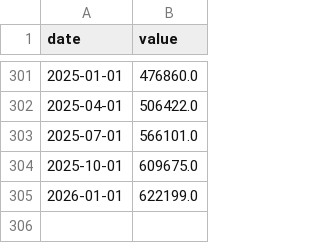
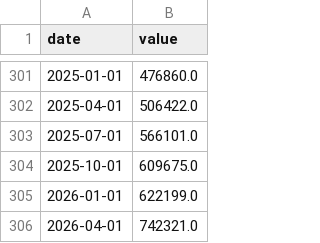
Before and after one commit to Akiravince/vigilance-pre-krach, a CSV file: data/cache/BOGZ1FL663067003Q.csv, drawn as a sheet; only a part is shown, gaps mark what is left out; the diff names each change by its address in the sheet, - before the commit and + after, or states it on an @@ line.

```diff
--- a/data/cache/BOGZ1FL663067003Q.csv
+++ b/data/cache/BOGZ1FL663067003Q.csv
+row 306: 2026-04-01 | 742321.0
```
Also changed, not shown: data/cache/BOGZ1FL674090005Q.csv, data/cache/NCBDBIQ027S.csv, 11 other files.
